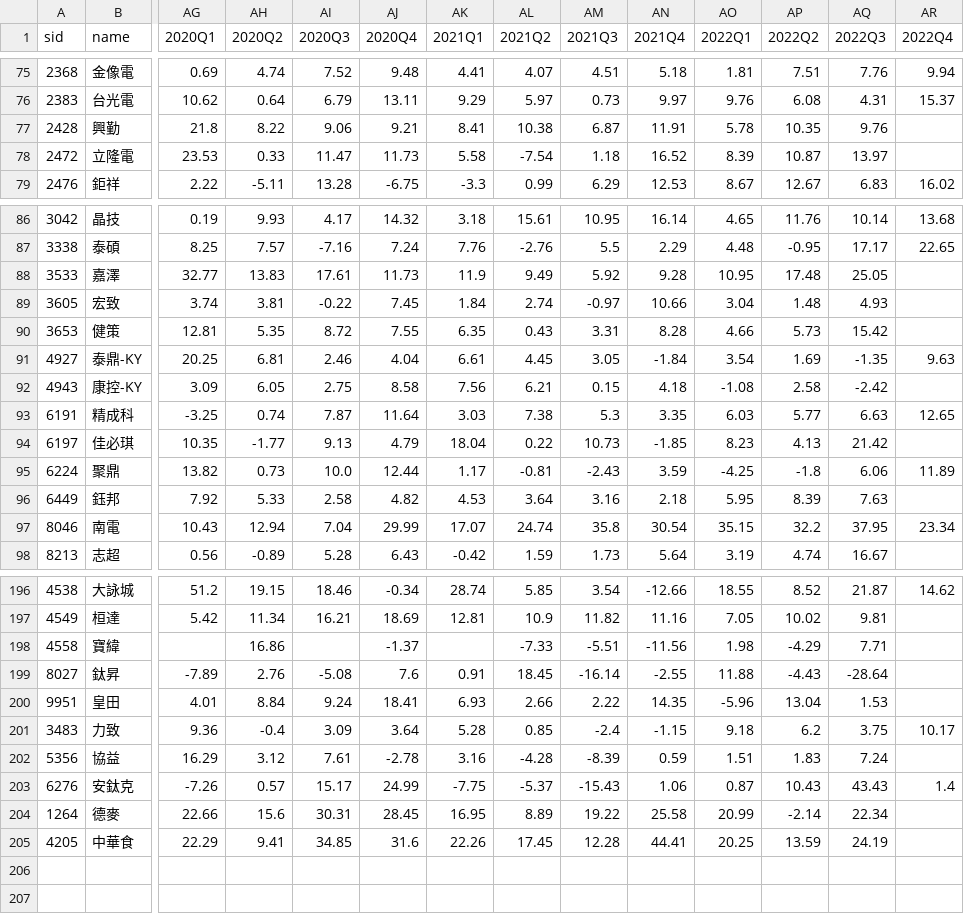
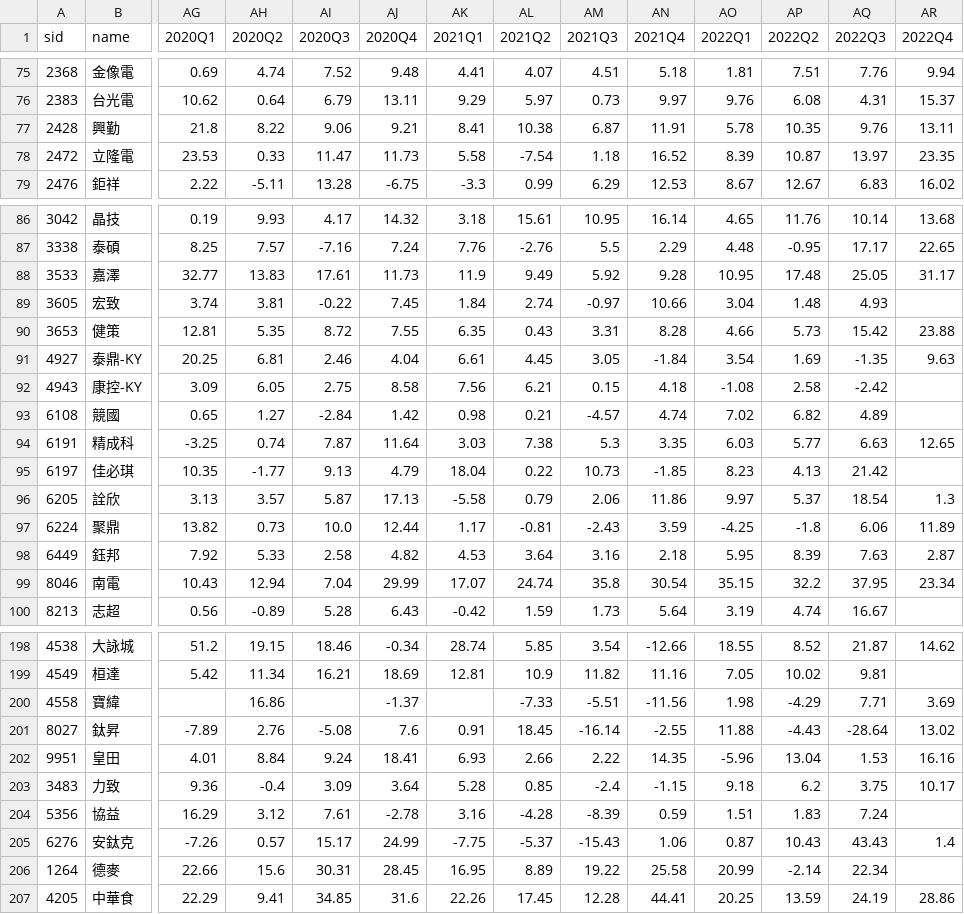
Before and after one commit to SSP6258/app_stock, a CSV file: mops_fin_Cash_Flow.csv, drawn as a sheet; only a part is shown, gaps mark what is left out; addresses are those after the commit; rows hold the shown columns only; the diff covers the shown part only; the diff names each change by its address in the sheet, - before the commit and + after, or states it on an @@ line.

```diff
--- a/mops_fin_Cash_Flow.csv
+++ b/mops_fin_Cash_Flow.csv
-AR77 (2022Q4): (empty)
+AR77 (2022Q4): 13.11
-AR78 (2022Q4): (empty)
+AR78 (2022Q4): 23.35
-AR88 (2022Q4): (empty)
+AR88 (2022Q4): 31.17
-AR90 (2022Q4): (empty)
+AR90 (2022Q4): 23.88
+row 93: 6108 | 競國 | 0.65 | 1.27 | -2.84 | 1.42 | 0.98 | 0.21 | -4.57 | 4.74 | 7.02 | 6.82 | 4.89
+row 96: 6205 | 詮欣 | 3.13 | 3.57 | 5.87 | 17.13 | -5.58 | 0.79 | 2.06 | 11.86 | 9.97 | 5.37 | 18.54 | 1.3
-AR98 (2022Q4): (empty)
+AR98 (2022Q4): 2.87
-AR200 (2022Q4): (empty)
+AR200 (2022Q4): 3.69
-AR201 (2022Q4): (empty)
+AR201 (2022Q4): 13.02
-AR202 (2022Q4): (empty)
+AR202 (2022Q4): 16.16
-AR207 (2022Q4): (empty)
+AR207 (2022Q4): 28.86
```
Also changed, not shown: 15 edited cells elsewhere in this file, mops_fin_Debt_Ratio.csv, mops_fin_Operating_Margin.csv, 2 other files.
